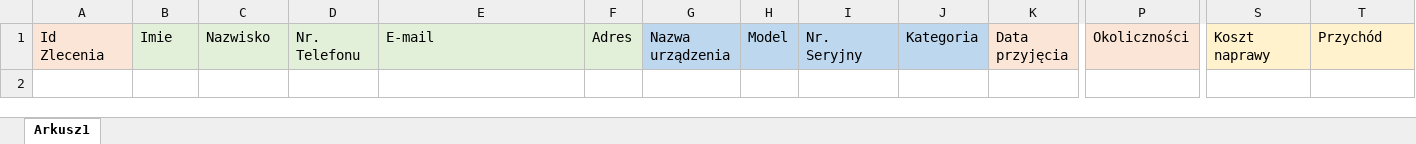
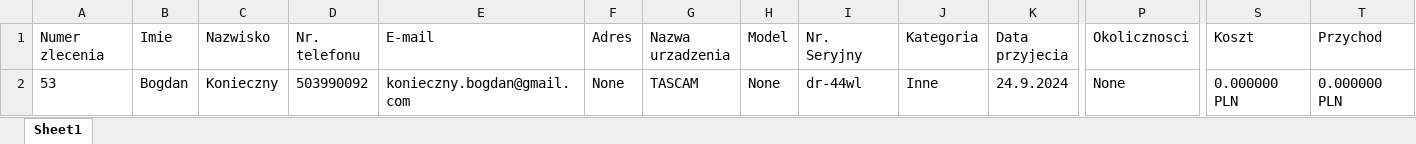
Before and after one commit to BartoszRychlickiAGH/SPElektronik, an Excel workbook: Zlecenia.xlsx, sheet Sheet1, drawn as a sheet; only a part is shown, gaps mark what is left out; values as stored, in another font and other column widths than the file's, no borders; rows hold the shown columns only; the diff covers the shown part only; the diff names each change by its address in the sheet, - before the commit and + after, or states it on an @@ line.

```diff
--- a/Zlecenia.xlsx (sheet Sheet1)
+++ b/Zlecenia.xlsx (sheet Sheet1)
-sheet tab: Arkusz1
+sheet tab: Sheet1
-A1: Id Zlecenia
+A1: Numer zlecenia
-A1 fill: #FBE5D6
+A1 fill: none
-B1:F1 fill: #E2F0D9
+B1:F1 fill: none
-D1: Nr. Telefonu
+D1: Nr. telefonu
-G1: Nazwa urządzenia
+G1: Nazwa urzadzenia
-G1:J1 fill: #BDD7EE
+G1:J1 fill: none
-K1: Data przyjęcia
+K1: Data przyjecia
-K1:P1 fill: #FBE5D6
+K1:P1 fill: none
-P1: Okoliczności
+P1: Okolicznosci
-S1:T1 fill: #FFF2CC
+S1:T1 fill: none
-S1: Koszt naprawy
+S1: Koszt
-T1: Przychód
+T1: Przychod
+row 2: 53 | Bogdan | Konieczny | 503990092 | konieczny.bogdan@gmail.com | None | TASCAM | None | dr-44wl | Inne | 24.9.2024 | None | 0.000000 PLN | 0.000000 PLN
```
Also changed, not shown: cell formats elsewhere in this sheet, 7 other files.
